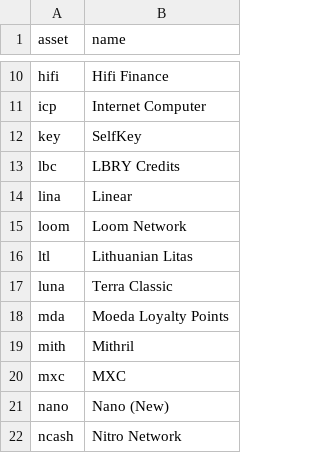
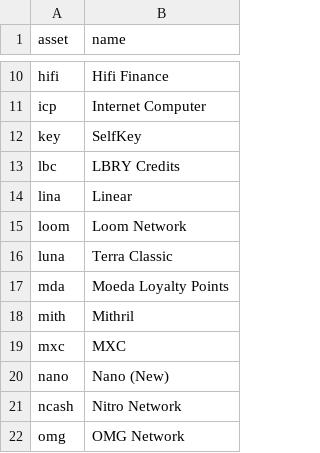
Before and after one commit to apapadogiannis/crypto-observatory, a CSV file: data/census/asset_names.csv, drawn as a sheet; only a part is shown, gaps mark what is left out; the shorter side is filled out with more unchanged rows; the diff names each change by its address in the sheet, - before the commit and + after, or states it on an @@ line.

```diff
--- a/data/census/asset_names.csv
+++ b/data/census/asset_names.csv
-row 16: ltl | Lithuanian Litas
```
Also changed, not shown: api/census_deaths.csv, data/census/death_rate_by_size.csv, 23 other files.
